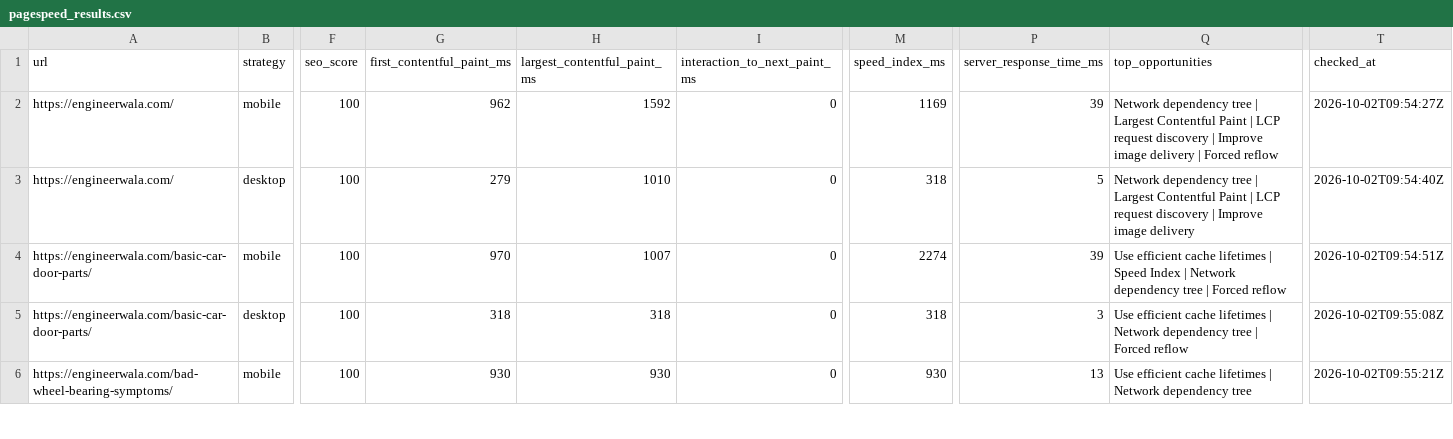
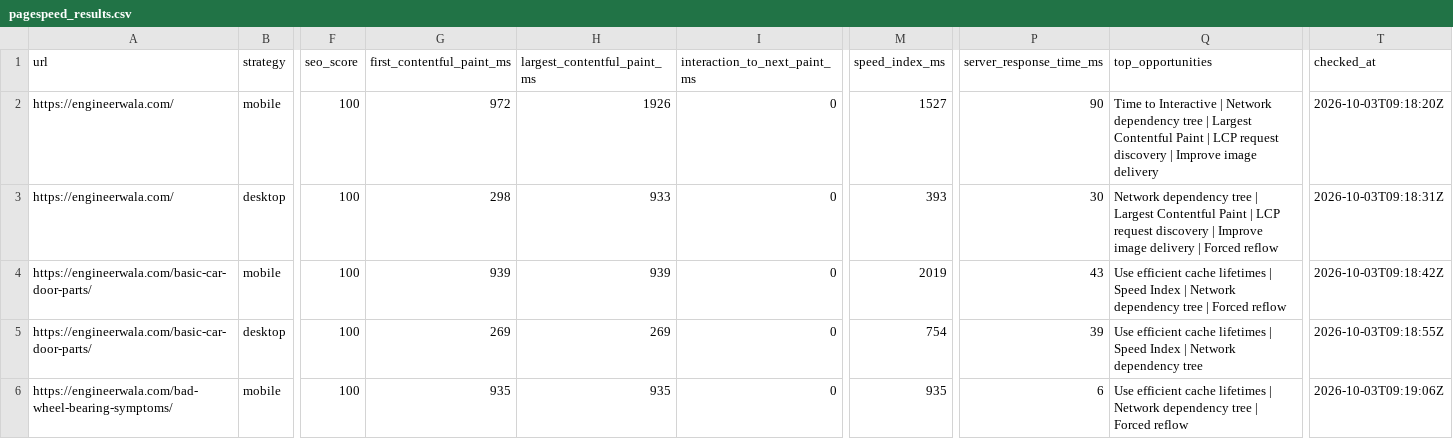
Before and after one commit to hamidrasheed350-hue/engineerwala-seo-tracker, a CSV file: data/pagespeed_results.csv, drawn as a sheet; only a part is shown, gaps mark what is left out; the diff covers the shown part only; the diff names each change by its address in the sheet, - before the commit and + after, or states it on an @@ line.

```diff
--- a/data/pagespeed_results.csv
+++ b/data/pagespeed_results.csv
-G2 (first_contentful_paint_ms): 962
+G2 (first_contentful_paint_ms): 972
-H2 (largest_contentful_paint_ms): 1592
+H2 (largest_contentful_paint_ms): 1926
-M2 (speed_index_ms): 1169
+M2 (speed_index_ms): 1527
-P2 (server_response_time_ms): 39
+P2 (server_response_time_ms): 90
-Q2 (top_opportunities): Network dependency tree | Largest Contentful Paint | LCP request discovery | Improve image delivery | Forced reflow
+Q2 (top_opportunities): Time to Interactive | Network dependency tree | Largest Contentful Paint | LCP request discovery | Improve image delivery
-T2 (checked_at): 2026-10-02T09:54:27Z
+T2 (checked_at): 2026-10-03T09:18:20Z
-G3 (first_contentful_paint_ms): 279
+G3 (first_contentful_paint_ms): 298
-H3 (largest_contentful_paint_ms): 1010
+H3 (largest_contentful_paint_ms): 933
-M3 (speed_index_ms): 318
+M3 (speed_index_ms): 393
-P3 (server_response_time_ms): 5
+P3 (server_response_time_ms): 30
-Q3 (top_opportunities): …image delivery
+Q3 (top_opportunities): …image delivery | Forced reflow
-T3 (checked_at): 2026-10-02T09:54:40Z
+T3 (checked_at): 2026-10-03T09:18:31Z
-G4 (first_contentful_paint_ms): 970
+G4 (first_contentful_paint_ms): 939
-H4 (largest_contentful_paint_ms): 1007
+H4 (largest_contentful_paint_ms): 939
-M4 (speed_index_ms): 2274
+M4 (speed_index_ms): 2019
-P4 (server_response_time_ms): 39
+P4 (server_response_time_ms): 43
-T4 (checked_at): 2026-10-02T09:54:51Z
+T4 (checked_at): 2026-10-03T09:18:42Z
-G5 (first_contentful_paint_ms): 318
+G5 (first_contentful_paint_ms): 269
-H5 (largest_contentful_paint_ms): 318
+H5 (largest_contentful_paint_ms): 269
-M5 (speed_index_ms): 318
+M5 (speed_index_ms): 754
-P5 (server_response_time_ms): 3
+P5 (server_response_time_ms): 39
-Q5 (top_opportunities): …lifetimes | Network dependency tree | Forced reflow
+Q5 (top_opportunities): …lifetimes | Speed Index | Network dependency tree
-T5 (checked_at): 2026-10-02T09:55:08Z
+T5 (checked_at): 2026-10-03T09:18:55Z
-G6 (first_contentful_paint_ms): 930
+G6 (first_contentful_paint_ms): 935
-H6 (largest_contentful_paint_ms): 930
+H6 (largest_contentful_paint_ms): 935
-M6 (speed_index_ms): 930
+M6 (speed_index_ms): 935
-P6 (server_response_time_ms): 13
+P6 (server_response_time_ms): 6
-Q6 (top_opportunities): …dependency tree
+Q6 (top_opportunities): …dependency tree | Forced reflow
-T6 (checked_at): 2026-10-02T09:55:21Z
+T6 (checked_at): 2026-10-03T09:19:06Z
```
Also changed, not shown: 30 edited cells elsewhere in this file, data/high_issues.csv, data/issues.csv, 14 other files.
